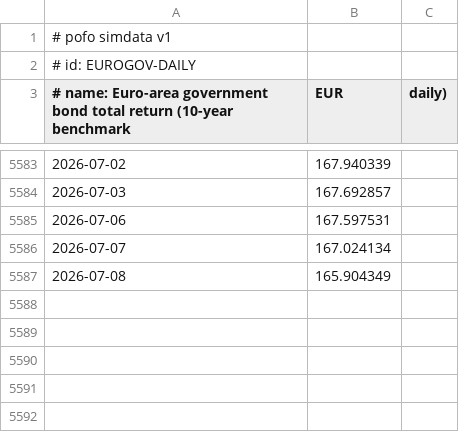
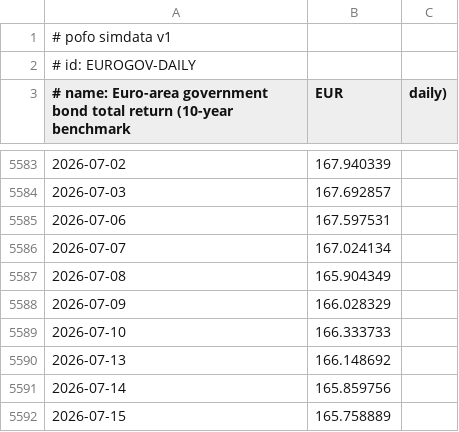
Before and after one commit to bpineau/pofo, a CSV file: pkg/datasets/refdata/EUROGOV-DAILY.csv, drawn as a sheet; only a part is shown, gaps mark what is left out; the diff names each change by its address in the sheet, - before the commit and + after, or states it on an @@ line.

```diff
--- a/pkg/datasets/refdata/EUROGOV-DAILY.csv
+++ b/pkg/datasets/refdata/EUROGOV-DAILY.csv
+row 5588: 2026-07-09 | 166.028329
+row 5589: 2026-07-10 | 166.333733
+row 5590: 2026-07-13 | 166.148692
+row 5591: 2026-07-14 | 165.859756
+row 5592: 2026-07-15 | 165.758889
```
Also changed, not shown: 8 other files.
